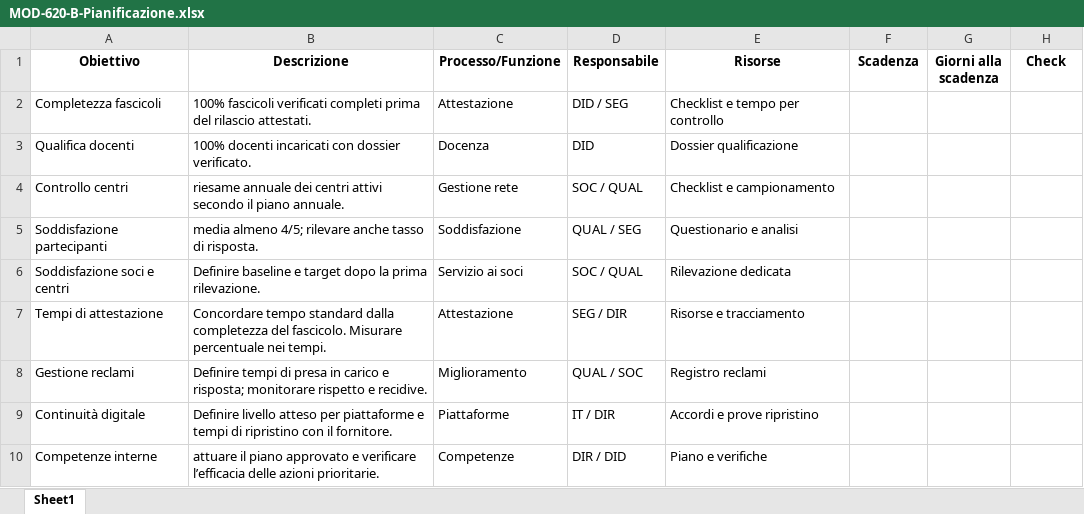
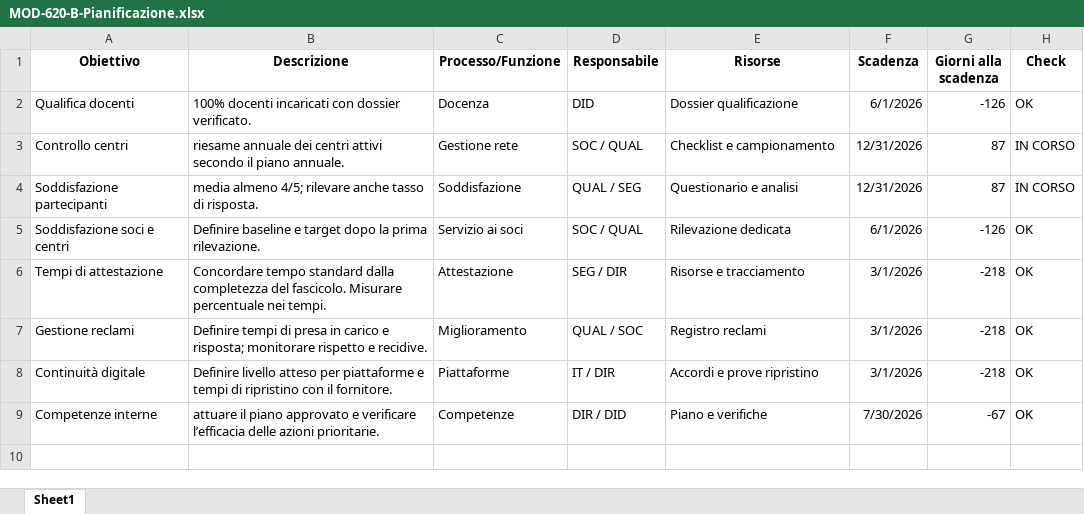
Before and after one commit to PerIndLeandrini/SG_Viewer, an Excel workbook: moduli_aziende/aifecs/moduli_compilati/MOD-620-B-Pianificazione.xlsx, sheet Sheet1, drawn as a sheet; values as stored, in another font and other column widths than the file's, no borders; removed rows and columns are numbered as before the commit, all else as after; the diff names each change by its address in the sheet, - before the commit and + after, or states it on an @@ line.

```diff
--- a/moduli_aziende/aifecs/moduli_compilati/MOD-620-B-Pianificazione.xlsx (sheet Sheet1)
+++ b/moduli_aziende/aifecs/moduli_compilati/MOD-620-B-Pianificazione.xlsx (sheet Sheet1)
-row 2: Completezza fascicoli | 100% fascicoli verificati completi prima del rilascio attestati. | Attestazione | DID / SEG | Checklist e tempo per controllo
-F2 (Scadenza): (empty)
+F2 (Scadenza): 6/1/2026
-G2 (Giorni alla scadenza): (empty)
+G2 (Giorni alla scadenza): -126
-H2 (Check): (empty)
+H2 (Check): OK
-F3:F4 (Scadenza): (empty)
+F3:F4 (Scadenza): 12/31/2026
-G3:G4 (Giorni alla scadenza): (empty)
+G3:G4 (Giorni alla scadenza): 87
-H3:H4 (Check): (empty)
+H3:H4 (Check): IN CORSO
-F5 (Scadenza): (empty)
+F5 (Scadenza): 6/1/2026
-G5 (Giorni alla scadenza): (empty)
+G5 (Giorni alla scadenza): -126
-H5:H9 (Check): (empty)
+H5:H9 (Check): OK
-F6:F8 (Scadenza): (empty)
+F6:F8 (Scadenza): 3/1/2026
-G6:G8 (Giorni alla scadenza): (empty)
+G6:G8 (Giorni alla scadenza): -218
-F9 (Scadenza): (empty)
+F9 (Scadenza): 7/30/2026
-G9 (Giorni alla scadenza): (empty)
+G9 (Giorni alla scadenza): -67
```
Also changed, not shown: moduli_aziende/aifecs/moduli_compilati/MOD-710-C-Risorse_Misurazione.xlsx, moduli_aziende/aifecs/moduli_compilati/MOD-720-G-Piano_Formazione_Annuale.xlsx, 4 other files.
